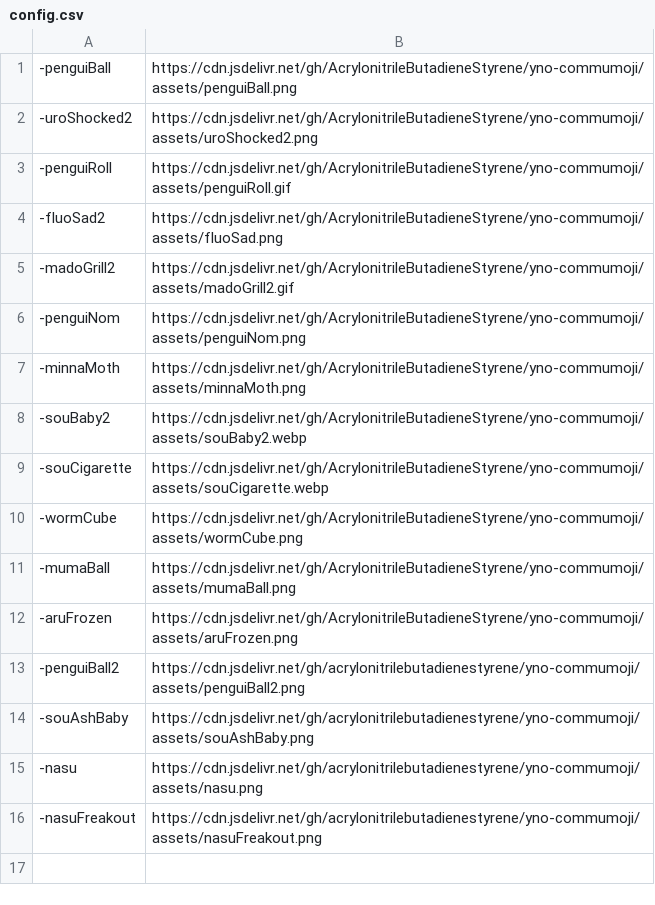
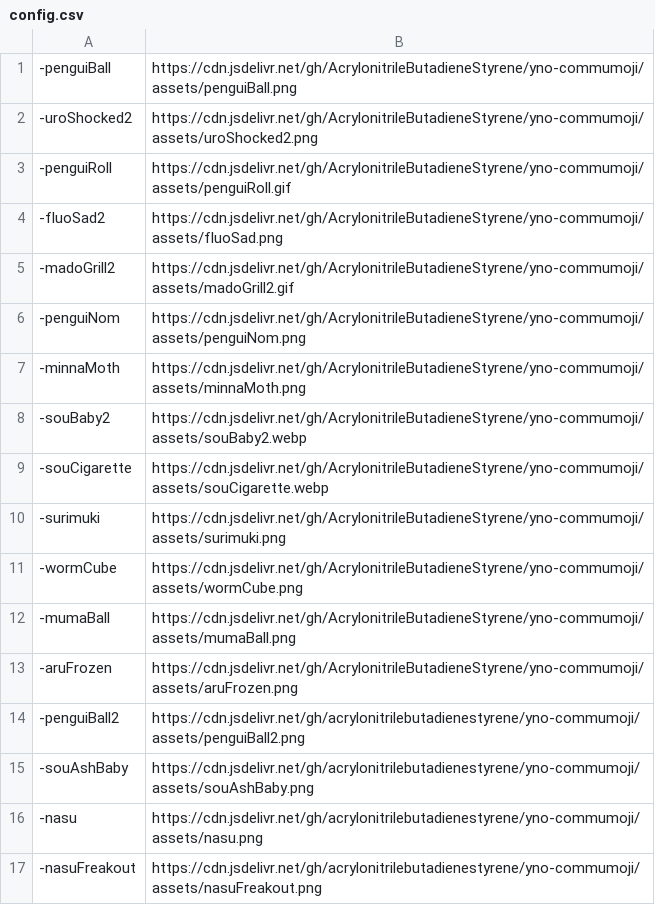
Before and after one commit to AcrylonitrileButadieneStyrene/yno-commumoji, a CSV file: config.csv, drawn as a sheet.

Commit message:
added surimuki by tophat

```diff
--- a/config.csv
+++ b/config.csv
@@ -9,2 +9,3 @@
 -souCigarette,https://cdn.jsdelivr.net/gh/AcrylonitrileButadieneStyrene/yno-commumoji/assets/souCigarette.webp
+-surimuki,https://cdn.jsdelivr.net/gh/AcrylonitrileButadieneStyrene/yno-commumoji/assets/surimuki.png
 -wormCube,https://cdn.jsdelivr.net/gh/AcrylonitrileButadieneStyrene/yno-commumoji/assets/wormCube.png
```
Also changed, not shown: 2 other files.
